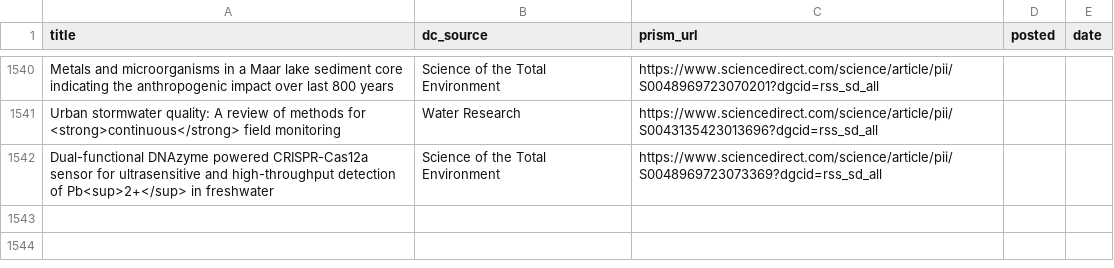
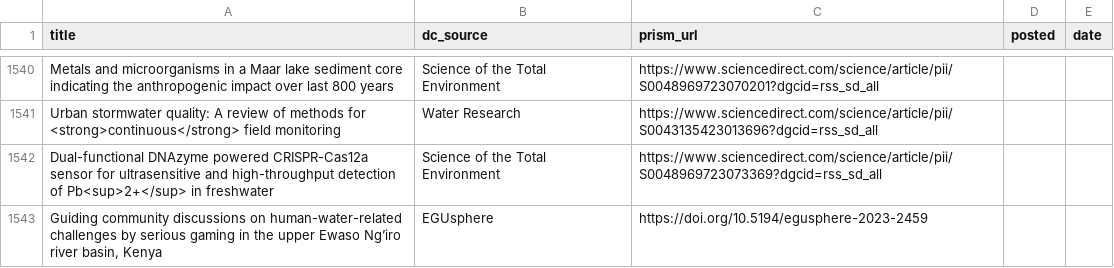
Before and after one commit to feedpapers/limnopapers, a CSV file: log.csv, drawn as a sheet; only a part is shown, gaps mark what is left out; the diff names each change by its address in the sheet, - before the commit and + after, or states it on an @@ line.

Commit message:
Updated log

```diff
--- a/log.csv
+++ b/log.csv
+row 1543: Guiding community discussions on human-water-related challenges by serious gaming in the upper Ewaso Ng’iro river basin, Kenya | EGUsphere | https://doi.org/10.5194/egusphere-2023-2459
```
